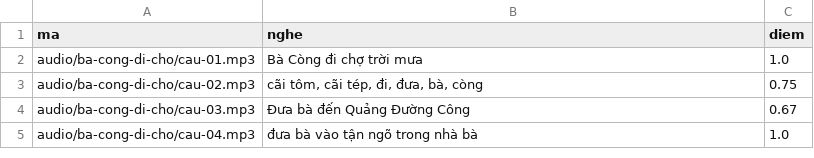
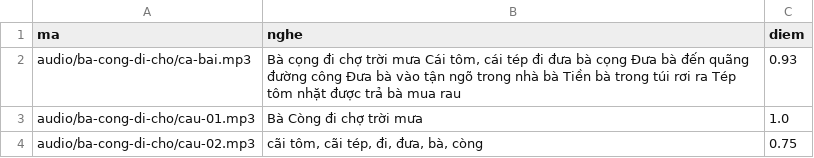
Before and after one commit to CVCEC/hatca, a TSV file: giong-ai/kiem-tra.tsv, drawn as a sheet; only a part is shown; the shorter side is filled out with more unchanged rows.

```diff
--- a/giong-ai/kiem-tra.tsv
+++ b/giong-ai/kiem-tra.tsv
@@ -1,2 +1,3 @@
 ma	nghe	diem
+audio/ba-cong-di-cho/ca-bai.mp3	Bà cọng đi chợ trời mưa Cái tôm, cái tép đi đưa bà cọng Đưa bà đến quãng đường công Đưa bà vào tận ngõ trong nhà bà Tiền bà trong túi rơi ra Tép tôm nhặt được trả bà mua rau	0.93
 audio/ba-cong-di-cho/cau-01.mp3	Bà Còng đi chợ trời mưa	1.0
```
Also changed, not shown: 4 other files.
